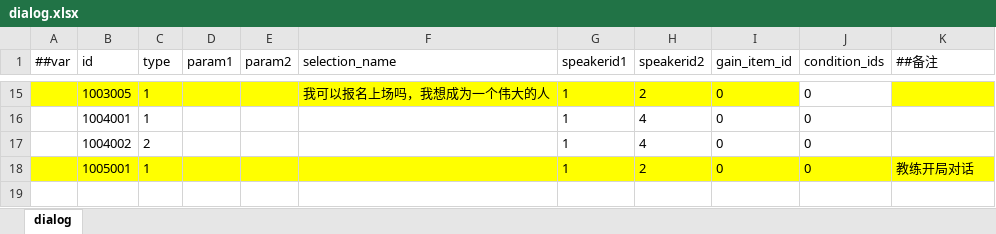
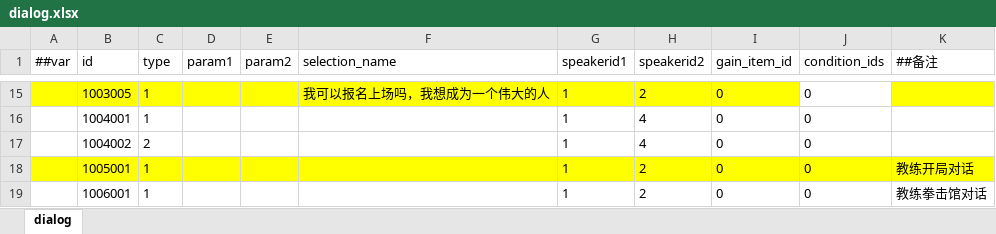
Before and after one commit to popingzhe/Hippo-s-Epic, an Excel workbook: DataTables/Datas/dialog.xlsx, sheet dialog, drawn as a sheet; only a part is shown, gaps mark what is left out; values as stored, in another font and other column widths than the file's, no borders; the diff names each change by its address in the sheet, - before the commit and + after, or states it on an @@ line.

```diff
--- a/DataTables/Datas/dialog.xlsx (sheet dialog)
+++ b/DataTables/Datas/dialog.xlsx (sheet dialog)
+row 19:  | 1006001 | 1 |  |  |  | 1 | 2 | 0 | 0 | 教练拳击馆对话
```
Also changed, not shown: DataTables/Datas/condition.xlsx, DataTables/Datas/dialogcontent.xlsx, 11 other files.
